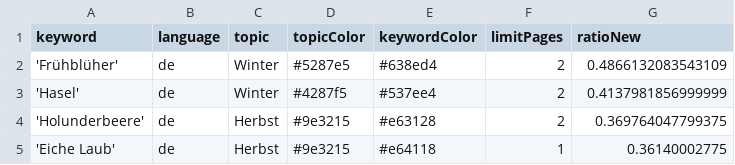
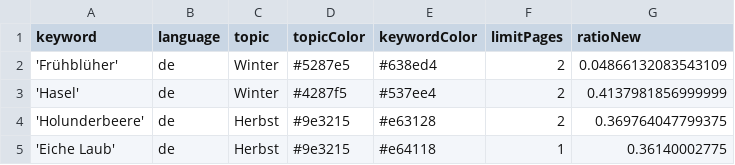
Before and after one commit to paularicarda-news/volcanoIsComing, a CSV file: keywords.csv, drawn as a sheet; only a part is shown.

Commit message:
Fix ratio value for 'Frühblüher' keyword
Updated the ratio for the keyword 'Frühblüher' in the CSV file.

```diff
--- a/keywords.csv
+++ b/keywords.csv
@@ -1,3 +1,3 @@
 keyword,language,topic,topicColor,keywordColor,limitPages,ratioNew
-'Frühblüher',de,Winter,#5287e5,#638ed4,2,0.4866132083543109
+'Frühblüher',de,Winter,#5287e5,#638ed4,2,0.04866132083543109
 'Hasel',de,Winter,#4287f5,#537ee4,2,0.4137981856999999
```
